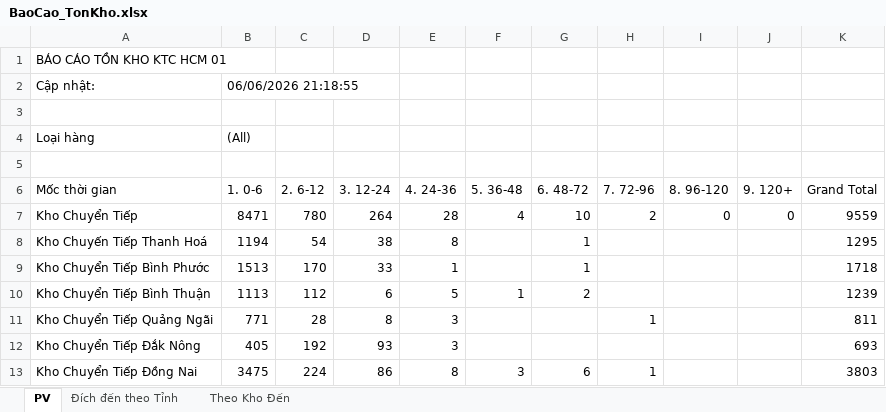
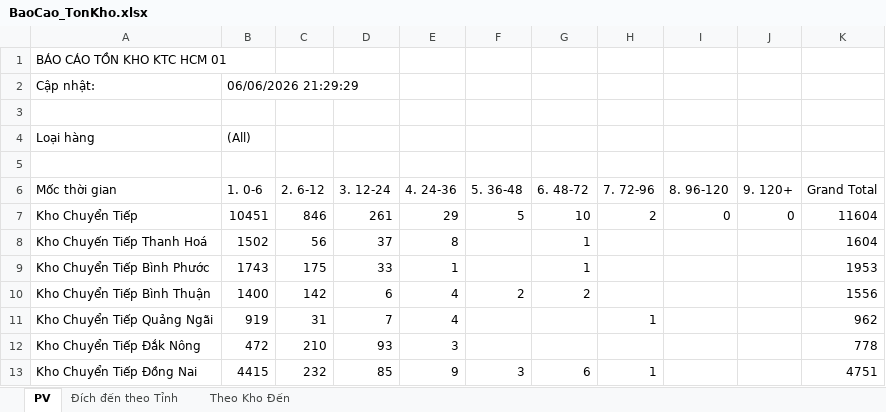
Before and after one commit to ImDiDinne/ktchcm01, an Excel workbook: BaoCao_TonKho.xlsx, sheet PV, drawn as a sheet; only a part is shown; values as stored, in another font and other column widths than the file's, no borders; the diff covers the shown part only; the diff names each change by its address in the sheet, - before the commit and + after, or states it on an @@ line.

```diff
--- a/BaoCao_TonKho.xlsx (sheet PV)
+++ b/BaoCao_TonKho.xlsx (sheet PV)
-B2 (1. 0-6): 06/06/2026 21:18:55
+B2 (1. 0-6): 06/06/2026 21:29:29
-B7 (1. 0-6): 8471
+B7 (1. 0-6): 10451
-C7 (2. 6-12): 780
+C7 (2. 6-12): 846
-D7 (3. 12-24): 264
+D7 (3. 12-24): 261
-E7 (4. 24-36): 28
+E7 (4. 24-36): 29
-F7 (5. 36-48): 4
+F7 (5. 36-48): 5
-K7 (Grand Total): 9559
+K7 (Grand Total): 11604
-B8 (1. 0-6): 1194
+B8 (1. 0-6): 1502
-C8 (2. 6-12): 54
+C8 (2. 6-12): 56
-D8 (3. 12-24): 38
+D8 (3. 12-24): 37
-K8 (Grand Total): 1295
+K8 (Grand Total): 1604
-B9 (1. 0-6): 1513
+B9 (1. 0-6): 1743
-C9 (2. 6-12): 170
+C9 (2. 6-12): 175
-K9 (Grand Total): 1718
+K9 (Grand Total): 1953
-B10 (1. 0-6): 1113
+B10 (1. 0-6): 1400
-C10 (2. 6-12): 112
+C10 (2. 6-12): 142
-E10 (4. 24-36): 5
+E10 (4. 24-36): 4
-F10 (5. 36-48): 1
+F10 (5. 36-48): 2
-K10 (Grand Total): 1239
+K10 (Grand Total): 1556
-B11 (1. 0-6): 771
+B11 (1. 0-6): 919
-C11 (2. 6-12): 28
+C11 (2. 6-12): 31
-D11 (3. 12-24): 8
+D11 (3. 12-24): 7
-E11 (4. 24-36): 3
+E11 (4. 24-36): 4
-K11 (Grand Total): 811
+K11 (Grand Total): 962
-B12 (1. 0-6): 405
+B12 (1. 0-6): 472
-C12 (2. 6-12): 192
+C12 (2. 6-12): 210
-K12 (Grand Total): 693
+K12 (Grand Total): 778
-B13 (1. 0-6): 3475
+B13 (1. 0-6): 4415
-C13 (2. 6-12): 224
+C13 (2. 6-12): 232
-D13 (3. 12-24): 86
+D13 (3. 12-24): 85
-E13 (4. 24-36): 8
+E13 (4. 24-36): 9
-K13 (Grand Total): 3803
+K13 (Grand Total): 4751
```
Also changed, not shown: 133 edited cells elsewhere in this sheet, sheet Đích đến theo Tỉnh, sheet Theo Kho Đến, 2 other files.
